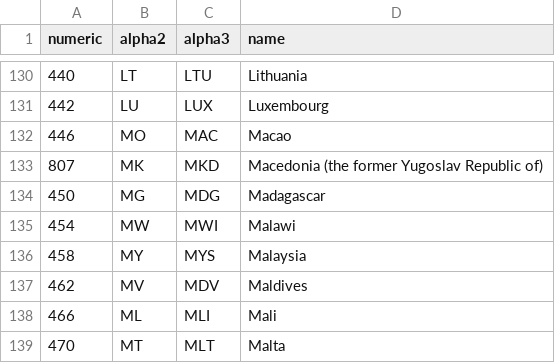
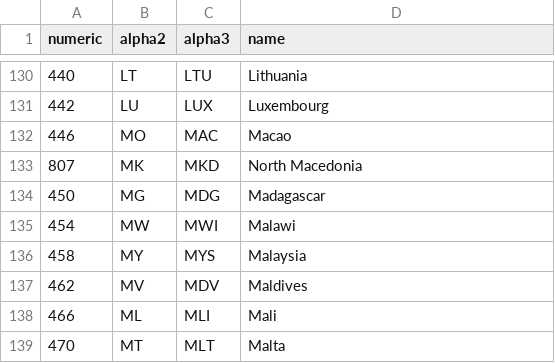
Before and after one commit to srcagency/iso-3166-1-codes, a CSV file: data.csv, drawn as a sheet; only a part is shown, gaps mark what is left out.

Commit message:
Update name of MK (https://www.iso.org/obp/ui/#iso:code:3166:MK)

```diff
--- a/data.csv
+++ b/data.csv
@@ -132,3 +132,3 @@ numeric,alpha2,alpha3,name
 446,MO,MAC,Macao
-807,MK,MKD,Macedonia (the former Yugoslav Republic of)
+807,MK,MKD,North Macedonia
 450,MG,MDG,Madagascar
```
Also changed, not shown: 1 other file.
